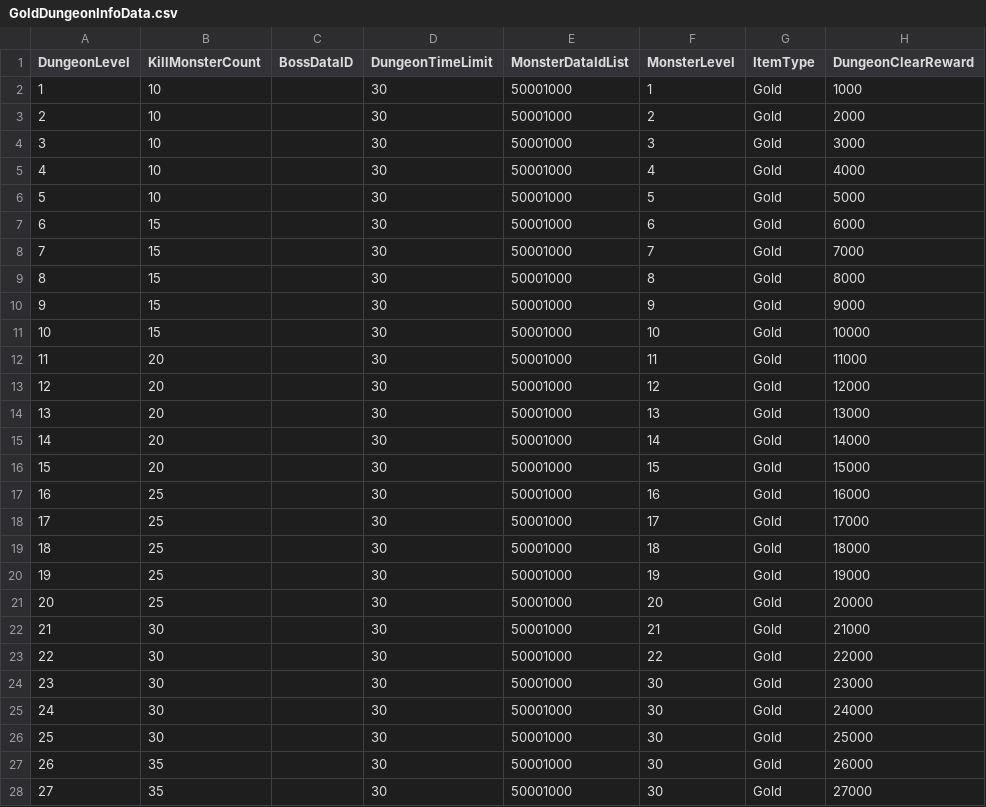
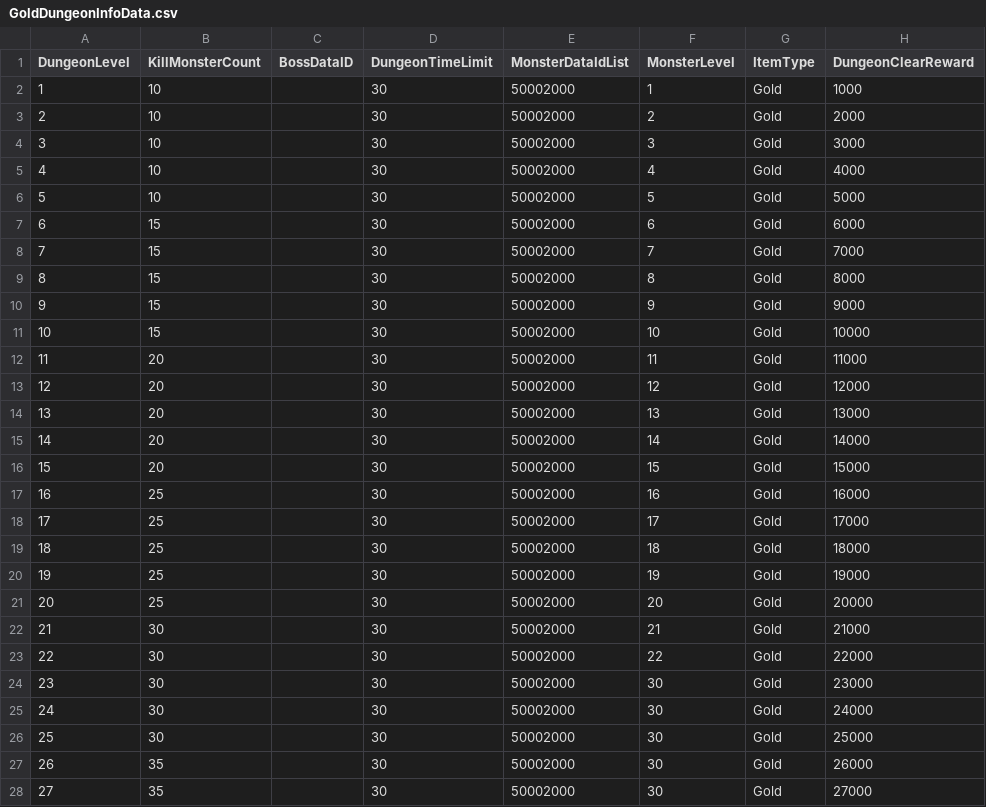
Before and after one commit to K-beomju/P1_Project, a CSV file: P1/Assets/Resources/Data/ExcelData/GoldDungeonInfoData.csv, drawn as a sheet; only a part is shown; the diff covers the shown part only.

```diff
--- a/P1/Assets/Resources/Data/ExcelData/GoldDungeonInfoData.csv
+++ b/P1/Assets/Resources/Data/ExcelData/GoldDungeonInfoData.csv
@@ -1,28 +1,28 @@
 DungeonLevel,KillMonsterCount,BossDataID,DungeonTimeLimit,MonsterDataIdList,MonsterLevel,ItemType,DungeonClearReward
-1,10,,30,50001000,1,Gold,1000
-2,10,,30,50001000,2,Gold,2000
-3,10,,30,50001000,3,Gold,3000
-4,10,,30,50001000,4,Gold,4000
-5,10,,30,50001000,5,Gold,5000
-6,15,,30,50001000,6,Gold,6000
-7,15,,30,50001000,7,Gold,7000
-8,15,,30,50001000,8,Gold,8000
-9,15,,30,50001000,9,Gold,9000
-10,15,,30,50001000,10,Gold,10000
-11,20,,30,50001000,11,Gold,11000
-12,20,,30,50001000,12,Gold,12000
-13,20,,30,50001000,13,Gold,13000
-14,20,,30,50001000,14,Gold,14000
-15,20,,30,50001000,15,Gold,15000
-16,25,,30,50001000,16,Gold,16000
-17,25,,30,50001000,17,Gold,17000
-18,25,,30,50001000,18,Gold,18000
-19,25,,30,50001000,19,Gold,19000
-20,25,,30,50001000,20,Gold,20000
-21,30,,30,50001000,21,Gold,21000
-22,30,,30,50001000,22,Gold,22000
-23,30,,30,50001000,30,Gold,23000
-24,30,,30,50001000,30,Gold,24000
-25,30,,30,50001000,30,Gold,25000
-26,35,,30,50001000,30,Gold,26000
-27,35,,30,50001000,30,Gold,27000
+1,10,,30,50002000,1,Gold,1000
+2,10,,30,50002000,2,Gold,2000
+3,10,,30,50002000,3,Gold,3000
+4,10,,30,50002000,4,Gold,4000
+5,10,,30,50002000,5,Gold,5000
+6,15,,30,50002000,6,Gold,6000
+7,15,,30,50002000,7,Gold,7000
+8,15,,30,50002000,8,Gold,8000
+9,15,,30,50002000,9,Gold,9000
+10,15,,30,50002000,10,Gold,10000
+11,20,,30,50002000,11,Gold,11000
+12,20,,30,50002000,12,Gold,12000
+13,20,,30,50002000,13,Gold,13000
+14,20,,30,50002000,14,Gold,14000
+15,20,,30,50002000,15,Gold,15000
+16,25,,30,50002000,16,Gold,16000
+17,25,,30,50002000,17,Gold,17000
+18,25,,30,50002000,18,Gold,18000
+19,25,,30,50002000,19,Gold,19000
+20,25,,30,50002000,20,Gold,20000
+21,30,,30,50002000,21,Gold,21000
+22,30,,30,50002000,22,Gold,22000
+23,30,,30,50002000,30,Gold,23000
+24,30,,30,50002000,30,Gold,24000
+25,30,,30,50002000,30,Gold,25000
+26,35,,30,50002000,30,Gold,26000
+27,35,,30,50002000,30,Gold,27000
```
Also changed, not shown: 3 edited cells elsewhere in this file, P1/Assets/Resources/Data/ExcelData/DiaDungeonInfoData.csv, 42 other files.
